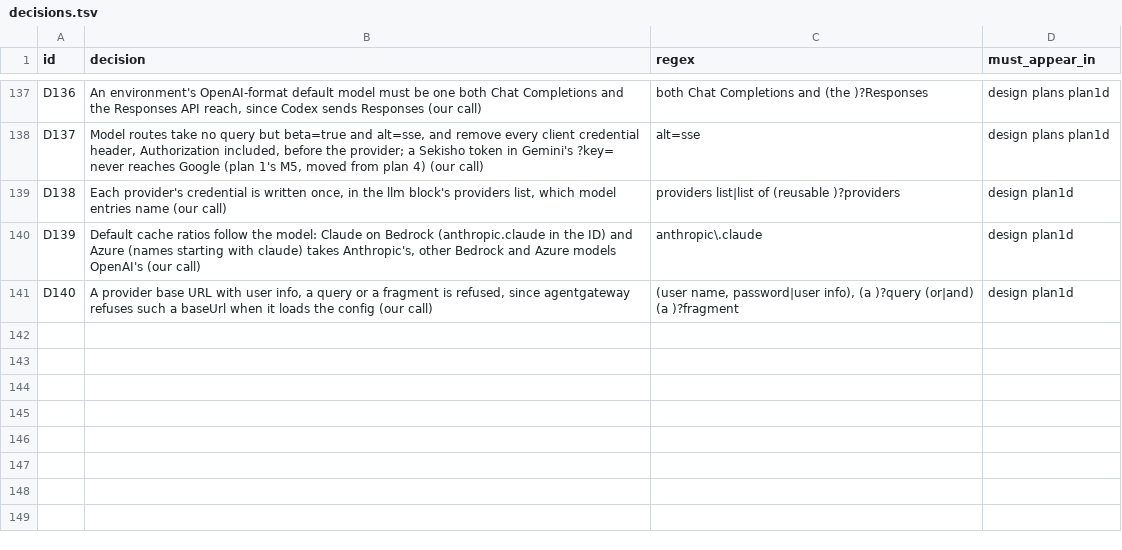
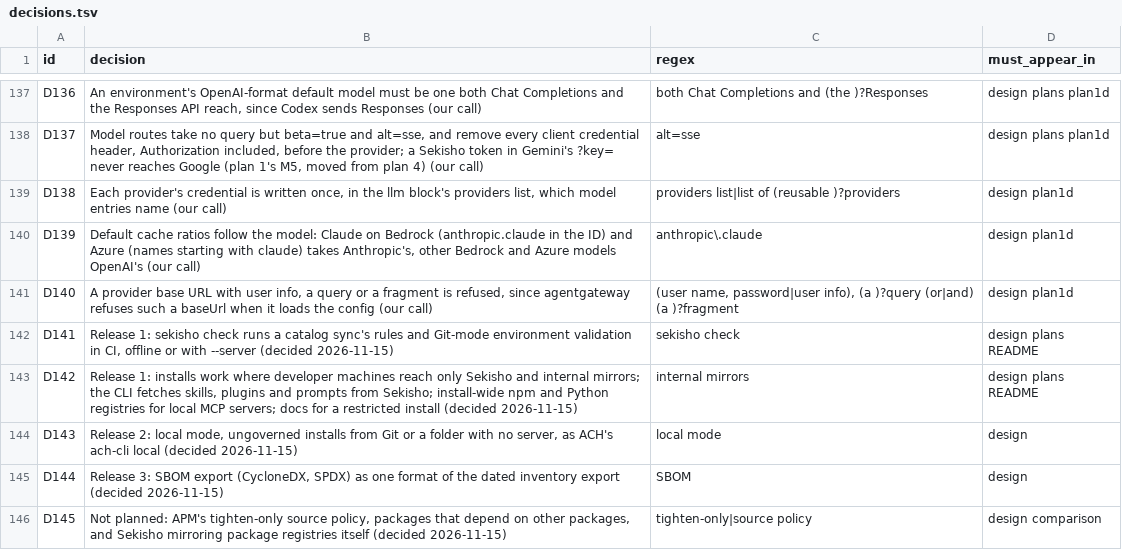
Before and after one commit to arindamchoudhury/sekisho, a TSV file: .claude/skills/auditing-sekisho-docs/decisions.tsv, drawn as a sheet; only a part is shown, gaps mark what is left out.

```diff
--- a/.claude/skills/auditing-sekisho-docs/decisions.tsv
+++ b/.claude/skills/auditing-sekisho-docs/decisions.tsv
@@ -141 +141,6 @@ D139	Default cache ratios follow the model: Claude on Bedrock (anthropic.claude
 D140	A provider base URL with user info, a query or a fragment is refused, since agentgateway refuses such a baseUrl when it loads the config (our call)	(user name, password|user info), (a )?query (or|and) (a )?fragment	design plan1d
+D141	Release 1: sekisho check runs a catalog sync's rules and Git-mode environment validation in CI, offline or with --server (decided 2026-11-15)	sekisho check	design plans README
+D142	Release 1: installs work where developer machines reach only Sekisho and internal mirrors; the CLI fetches skills, plugins and prompts from Sekisho; install-wide npm and Python registries for local MCP servers; docs for a restricted install (decided 2026-11-15)	internal mirrors	design plans README
+D143	Release 2: local mode, ungoverned installs from Git or a folder with no server, as ACH's ach-cli local (decided 2026-11-15)	local mode	design
+D144	Release 3: SBOM export (CycloneDX, SPDX) as one format of the dated inventory export (decided 2026-11-15)	SBOM	design
+D145	Not planned: APM's tighten-only source policy, packages that depend on other packages, and Sekisho mirroring package registries itself (decided 2026-11-15)	tighten-only|source policy	design comparison
```
Also changed, not shown: 1 other file.
